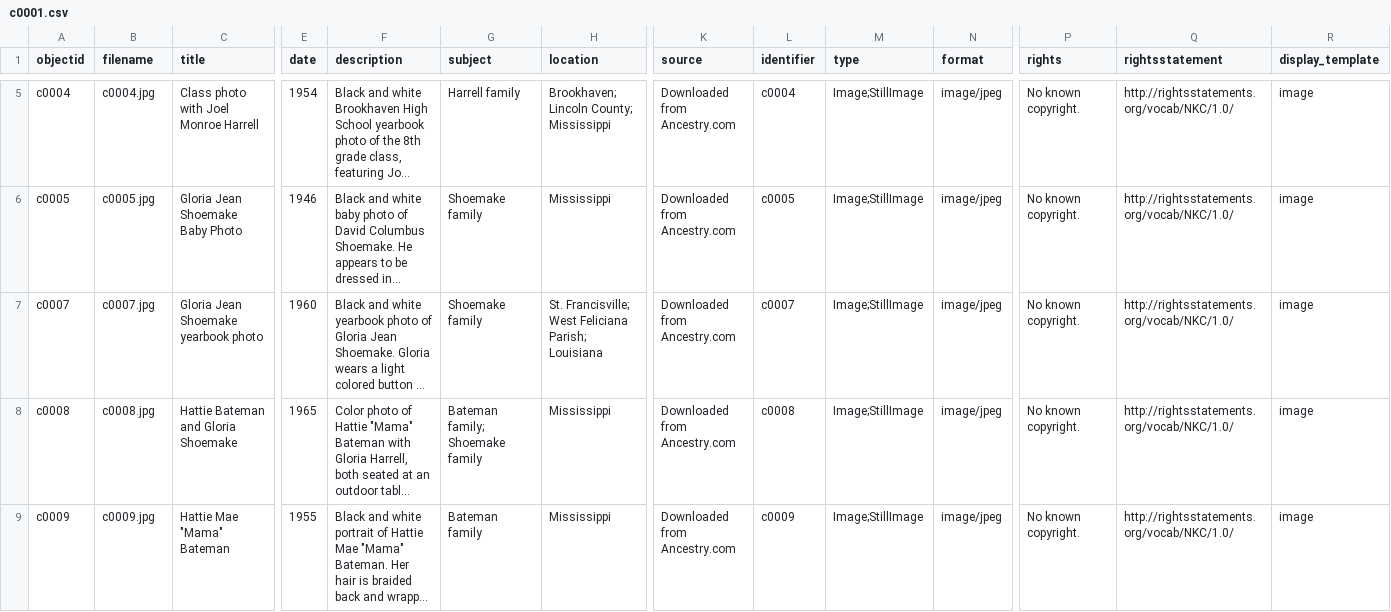
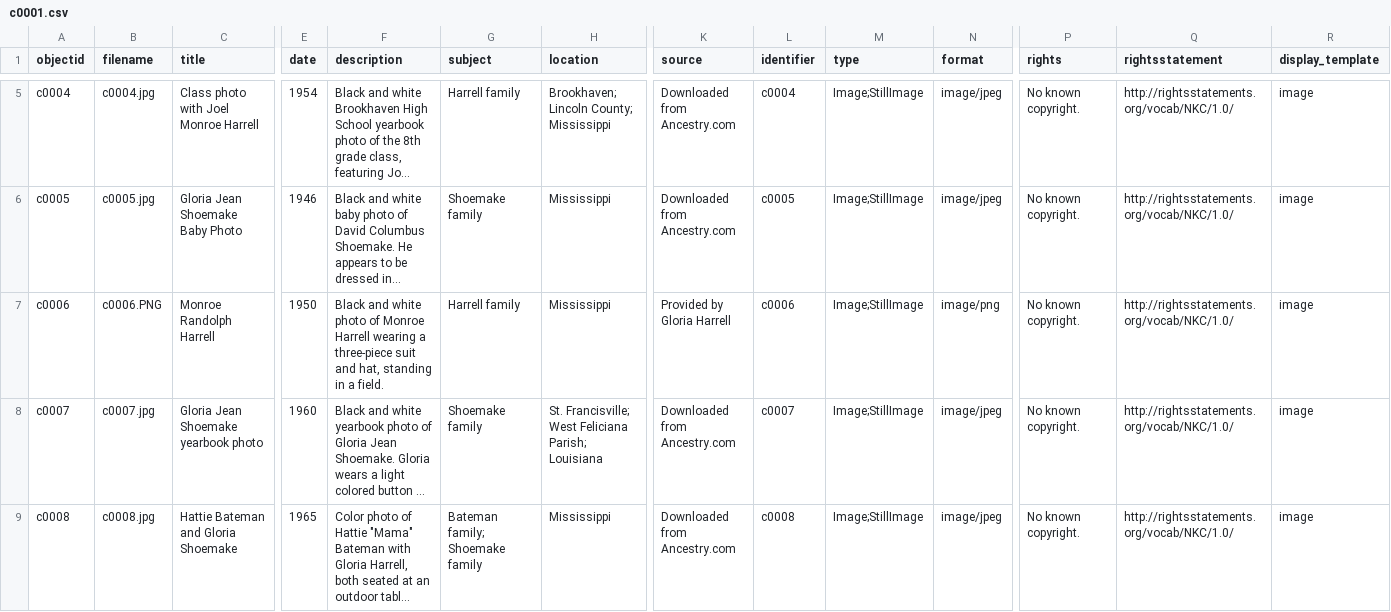
Before and after one commit to stargazer5585/Harrell-Shoemake, a CSV file: _data/c0001.csv, drawn as a sheet; only a part is shown, gaps mark what is left out; the shorter side is filled out with more unchanged rows; long unchanged cells end in …; rows hold the shown columns only; the diff names each change by its address in the sheet, - before the commit and + after, or states it on an @@ line.

Commit message:
Add files via upload

```diff
--- a/_data/c0001.csv
+++ b/_data/c0001.csv
+row 7: c0006 | c0006.PNG | Monroe Randolph Harrell | 1950 | Black and white photo of Monroe Harrell wearing a three-piece suit and hat, standing in a field. | Harrell family | Mississippi | Provided by Gloria Harrell | c0006 | Image;StillImage | image/png | No known copyright. | http://rightsstatements.org/vocab/NKC/1.0/ | image
```
